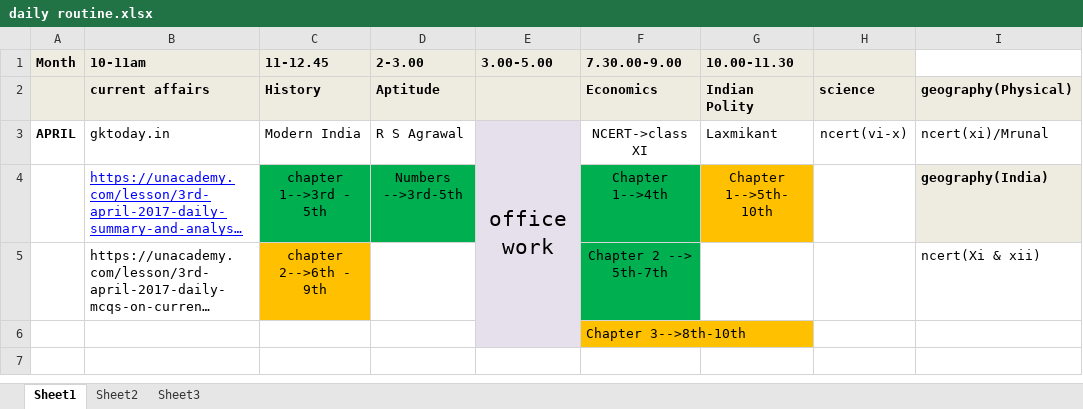
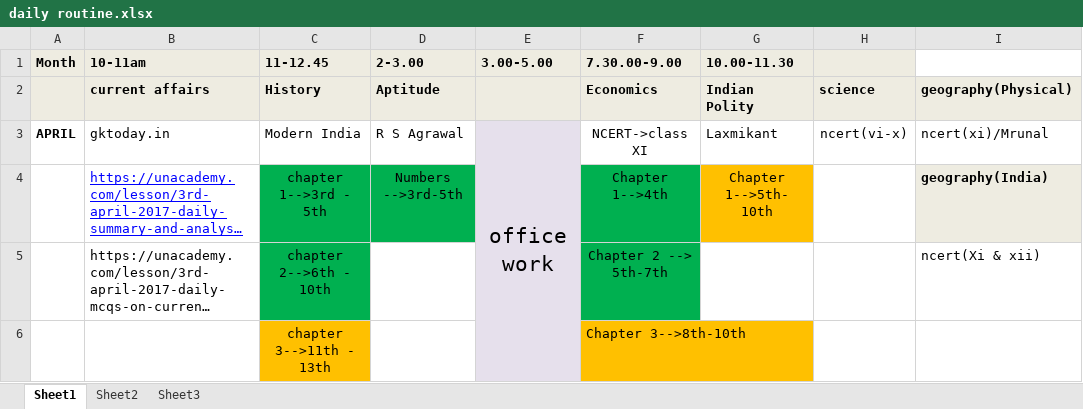
Before and after one commit to swguru1/OAS-Study-material, an Excel workbook: daily routine.xlsx, sheet Sheet1, drawn as a sheet; only a part is shown; long unchanged cells end in …; values as stored, in another font and other column widths than the file's, no borders; the diff names each change by its address in the sheet, - before the commit and + after, or states it on an @@ line.

Commit message:
History Chapter 2 completed

```diff
--- a/daily routine.xlsx (sheet Sheet1)
+++ b/daily routine.xlsx (sheet Sheet1)
-C5 (11-12.45): chapter 2-->6th - 9th
+C5 (11-12.45): chapter 2-->6th - 10th
-C5 fill: #FFC000
+C5 fill: #00B050
-C6 (11-12.45): (empty)
+C6 (11-12.45): chapter 3-->11th - 13th
-C6 fill: none
+C6 fill: #FFC000
```
